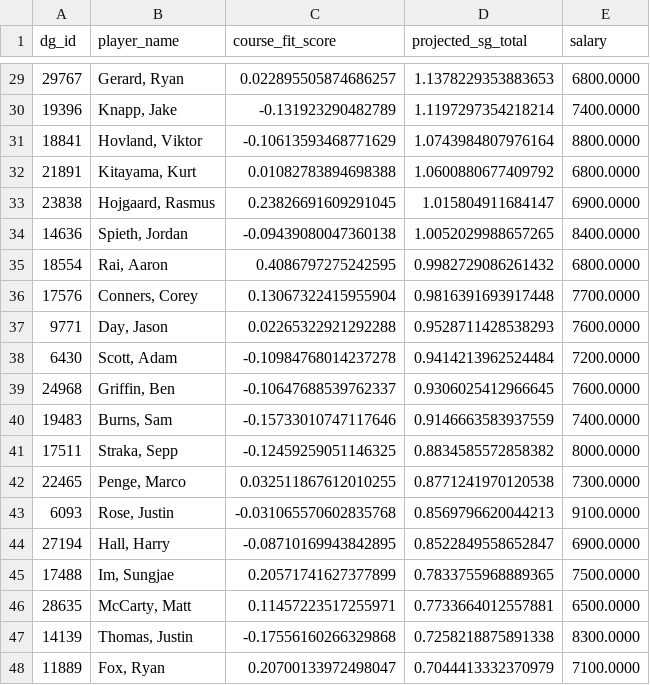
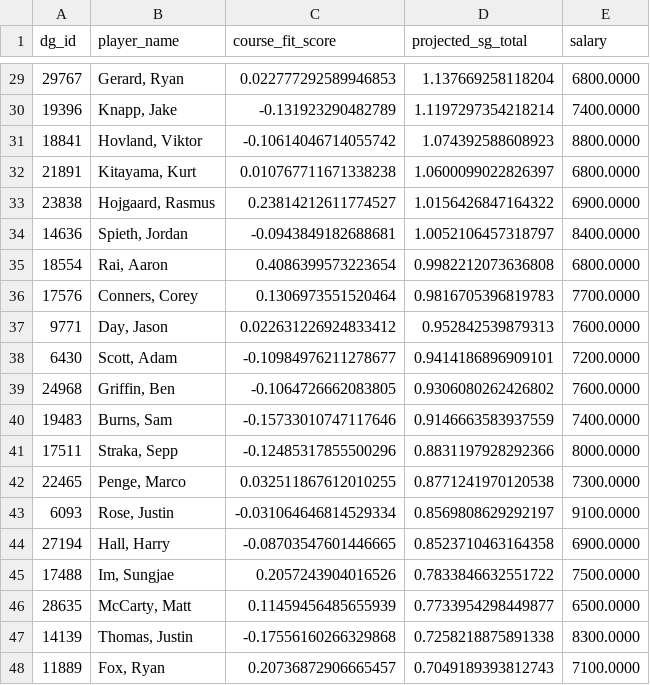
Before and after one commit to plus4blog/plus4-viz, a CSV file: data/player_projections.csv, drawn as a sheet; only a part is shown, gaps mark what is left out; the diff covers the shown part only.

```diff
--- a/data/player_projections.csv
+++ b/data/player_projections.csv
@@ -29,20 +29,20 @@ dg_id,player_name,course_fit_score,projected_sg_total,salary
-29767,"Gerard, Ryan",0.022895505874686257,1.1378229353883653,6800.0000
+29767,"Gerard, Ryan",0.022777292589946853,1.137669258118204,6800.0000
 19396,"Knapp, Jake",-0.131923290482789,1.1197297354218214,7400.0000
-18841,"Hovland, Viktor",-0.10613593468771629,1.0743984807976164,8800.0000
-21891,"Kitayama, Kurt",0.01082783894698388,1.0600880677409792,6800.0000
-23838,"Hojgaard, Rasmus",0.23826691609291045,1.015804911684147,6900.0000
-14636,"Spieth, Jordan",-0.09439080047360138,1.0052029988657265,8400.0000
-18554,"Rai, Aaron",0.4086797275242595,0.9982729086261432,6800.0000
-17576,"Conners, Corey",0.13067322415955904,0.9816391693917448,7700.0000
-9771,"Day, Jason",0.02265322921292288,0.9528711428538293,7600.0000
-6430,"Scott, Adam",-0.10984768014237278,0.9414213962524484,7200.0000
-24968,"Griffin, Ben",-0.10647688539762337,0.9306025412966645,7600.0000
+18841,"Hovland, Viktor",-0.10614046714055742,1.074392588608923,8800.0000
+21891,"Kitayama, Kurt",0.010767711671338238,1.0600099022826397,6800.0000
+23838,"Hojgaard, Rasmus",0.23814212611774527,1.0156426847164322,6900.0000
+14636,"Spieth, Jordan",-0.0943849182688681,1.0052106457318797,8400.0000
+18554,"Rai, Aaron",0.4086399573223654,0.9982212073636808,6800.0000
+17576,"Conners, Corey",0.1306973551520464,0.9816705396819783,7700.0000
+9771,"Day, Jason",0.022631226924833412,0.952842539879313,7600.0000
+6430,"Scott, Adam",-0.10984976211278677,0.9414186896909101,7200.0000
+24968,"Griffin, Ben",-0.1064726662083805,0.9306080262426802,7600.0000
 19483,"Burns, Sam",-0.15733010747117646,0.9146663583937559,7400.0000
-17511,"Straka, Sepp",-0.12459259051146325,0.8834585572858382,8000.0000
+17511,"Straka, Sepp",-0.12485317855500296,0.8831197928292366,8000.0000
 22465,"Penge, Marco",0.032511867612010255,0.8771241970120538,7300.0000
-6093,"Rose, Justin",-0.031065570602835768,0.8569796620044213,9100.0000
-27194,"Hall, Harry",-0.08710169943842895,0.8522849558652847,6900.0000
-17488,"Im, Sungjae",0.20571741627377899,0.7833755968889365,7500.0000
-28635,"McCarty, Matt",0.11457223517255971,0.7733664012557881,6500.0000
+6093,"Rose, Justin",-0.031064646814529334,0.8569808629292197,9100.0000
+27194,"Hall, Harry",-0.08703547601446665,0.8523710463164358,6900.0000
+17488,"Im, Sungjae",0.2057243904016526,0.7833846632551722,7500.0000
+28635,"McCarty, Matt",0.11459456485655939,0.7733954298449877,6500.0000
 14139,"Thomas, Justin",-0.17556160266329868,0.7258218875891338,8300.0000
-11889,"Fox, Ryan",0.20700133972498047,0.7044413332370979,7100.0000
+11889,"Fox, Ryan",0.20736872906665457,0.7049189393812743,7100.0000
```
Also changed, not shown: 71 edited cells elsewhere in this file.
